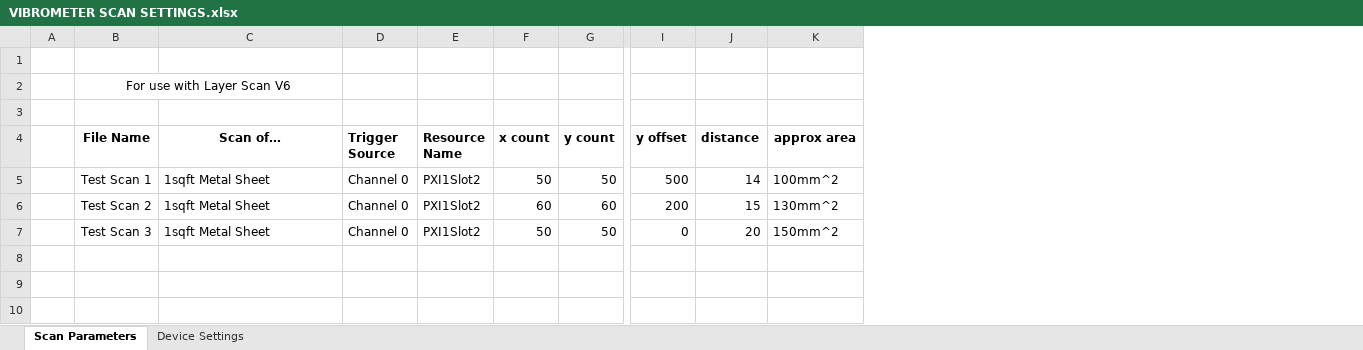
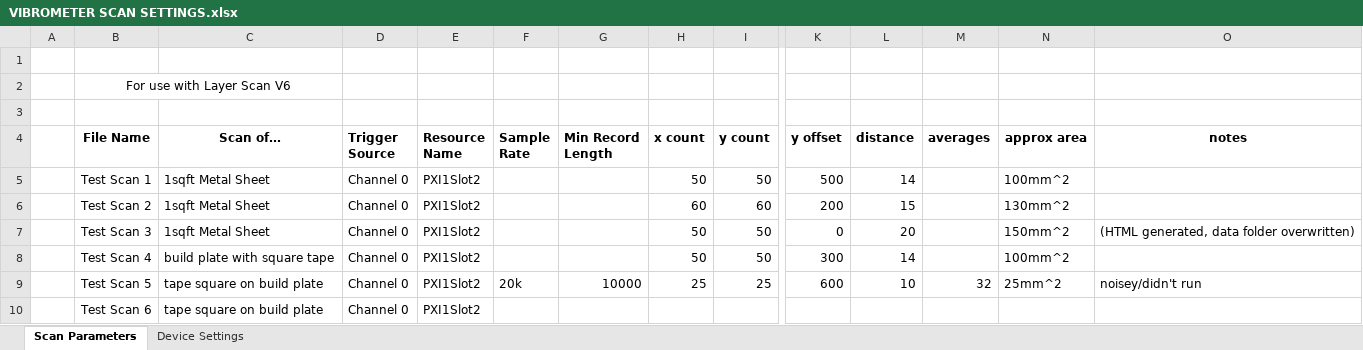
Before and after one commit to ARTS-Laboratory/In-situ-monitoring-of-powder-bed-fusion-additive-manufacturing, an Excel workbook: system_development/Orichalcum/v0.2/Software_design/v2-cover-control/VIBROMETER SCAN SETTINGS.xlsx, sheet Scan Parameters, drawn as a sheet; only a part is shown, gaps mark what is left out; values as stored, in another font and other column widths than the file's, no borders; rows hold the shown columns only; ↵ is a line break in a cell; the diff names each change by its address in the sheet, - before the commit and + after, or states it on an @@ line.

Commit message:
LV Scan - build plate w tape

```diff
--- a/system_development/Orichalcum/v0.2/Software_design/v2-cover-control/VIBROMETER SCAN SETTINGS.xlsx (sheet Scan Parameters)
+++ b/system_development/Orichalcum/v0.2/Software_design/v2-cover-control/VIBROMETER SCAN SETTINGS.xlsx (sheet Scan Parameters)
+column F (Sample Rate), empty
+column G (Min Record Length), empty
+column M (averages), empty
+column O (notes), row 7: (HTML generated, data folder overwritten)
-D4: Trigger Source
+D4: Trigger ↵ Source
-E4: Resource Name
+E4: Resource ↵ Name
+row 8:  | Test Scan 4 | build plate with square tape | Channel 0 | PXI1Slot2 |  |  | 50 | 50 | 300 | 14 |  | 100mm^2
+row 9:  | Test Scan 5 | tape square on build plate | Channel 0 | PXI1Slot2 | 20k | 10000 | 25 | 25 | 600 | 10 | 32 | 25mm^2 | noisey/didn't run
+row 10:  | Test Scan 6 | tape square on build plate | Channel 0 | PXI1Slot2
```
Also changed, not shown: 4 other files.
